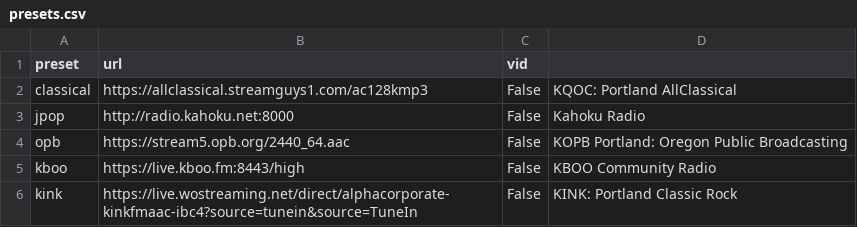
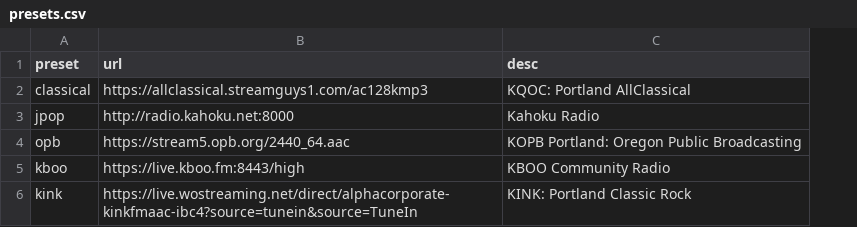
Before and after one commit to maxoakes/discord-bot-scoot-a-zoot, a CSV file: presets.csv, drawn as a sheet; removed rows and columns are numbered as before the commit, all else as after; the diff names each change by its address in the sheet, - before the commit and + after, or states it on an @@ line.

```diff
--- a/presets.csv
+++ b/presets.csv
-column C (vid), rows 2-6: all False
-C1: (empty)
+C1: desc
```
Also changed, not shown: 12 other files.
